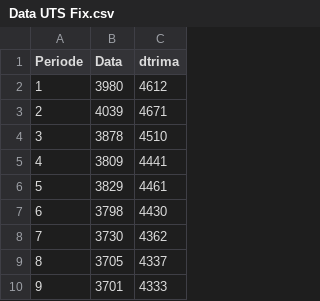
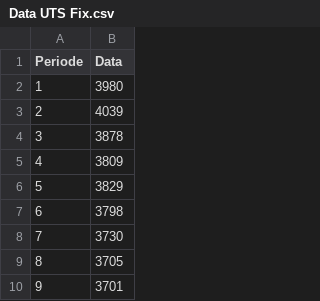
Before and after one commit to karimatuain/mpdw, a CSV file: Data/Data UTS Fix.csv, drawn as a sheet; only a part is shown; the diff names each change by its address in the sheet, - before the commit and + after, or states it on an @@ line.

Commit message:
Add files via upload

```diff
--- a/Data/Data UTS Fix.csv
+++ b/Data/Data UTS Fix.csv
-column C (dtrima), rows 2-10: 4612 | 4671 | 4510 | 4441 | 4461 | 4430 | 4362 | 4337 | 4333
```
